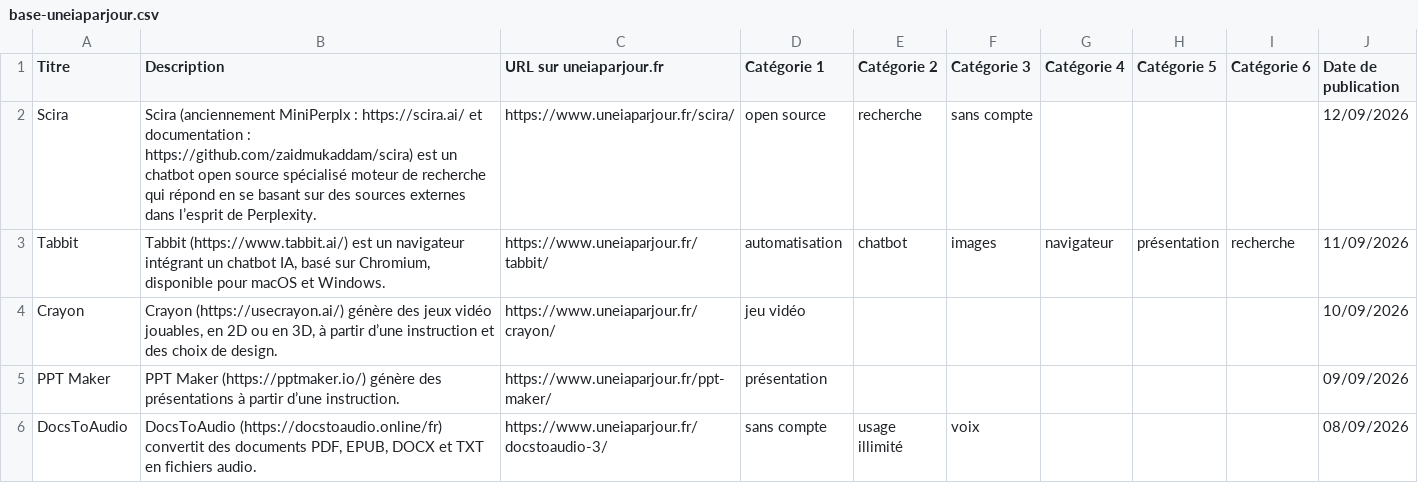
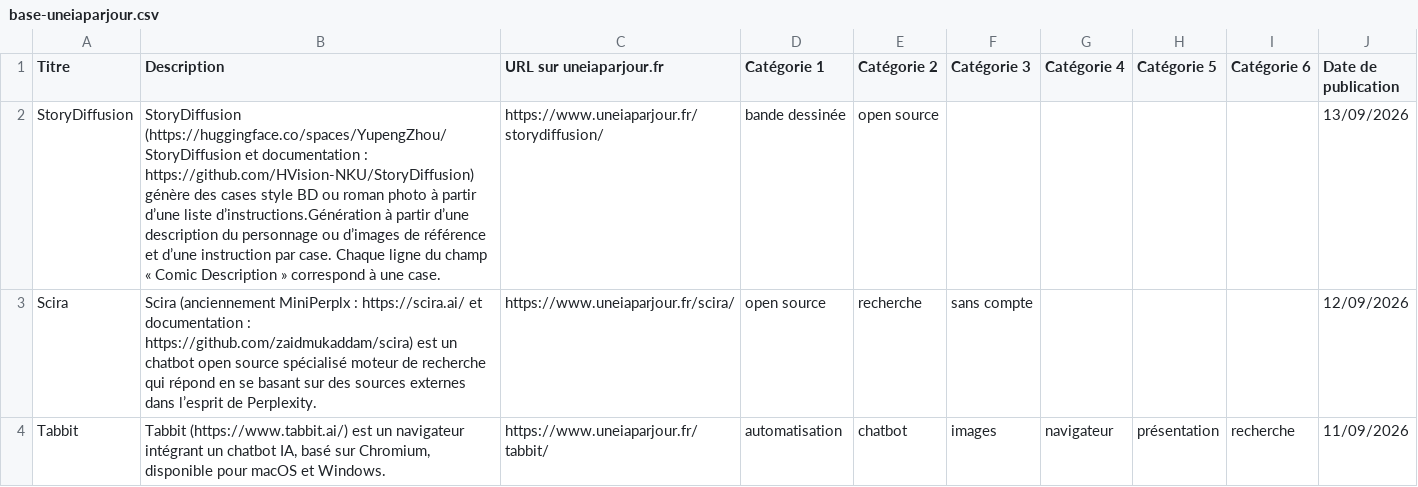
Before and after one commit to uneIAparjour/base, a CSV file: base-uneiaparjour.csv, drawn as a sheet; only a part is shown; the shorter side is filled out with more unchanged rows; the diff names each change by its address in the sheet, - before the commit and + after, or states it on an @@ line.

```diff
--- a/base-uneiaparjour.csv
+++ b/base-uneiaparjour.csv
+row 2: StoryDiffusion | StoryDiffusion (https://huggingface.co/spaces/YupengZhou/StoryDiffusion et documentation : https://github.com/HVision-NKU/StoryDiffusion) génère des cases style BD ou roman photo à partir d’une liste d’instructions.Génération à partir d’une description du personnage ou d’images de référence et d’une instruction par case. Chaque ligne du champ « Comic Description » correspond à une case. | https://www.uneiaparjour.fr/storydiffusion/ | bande dessinée | open source |  |  |  |  | 13/09/2026
```
Also changed, not shown: 3 other files.
